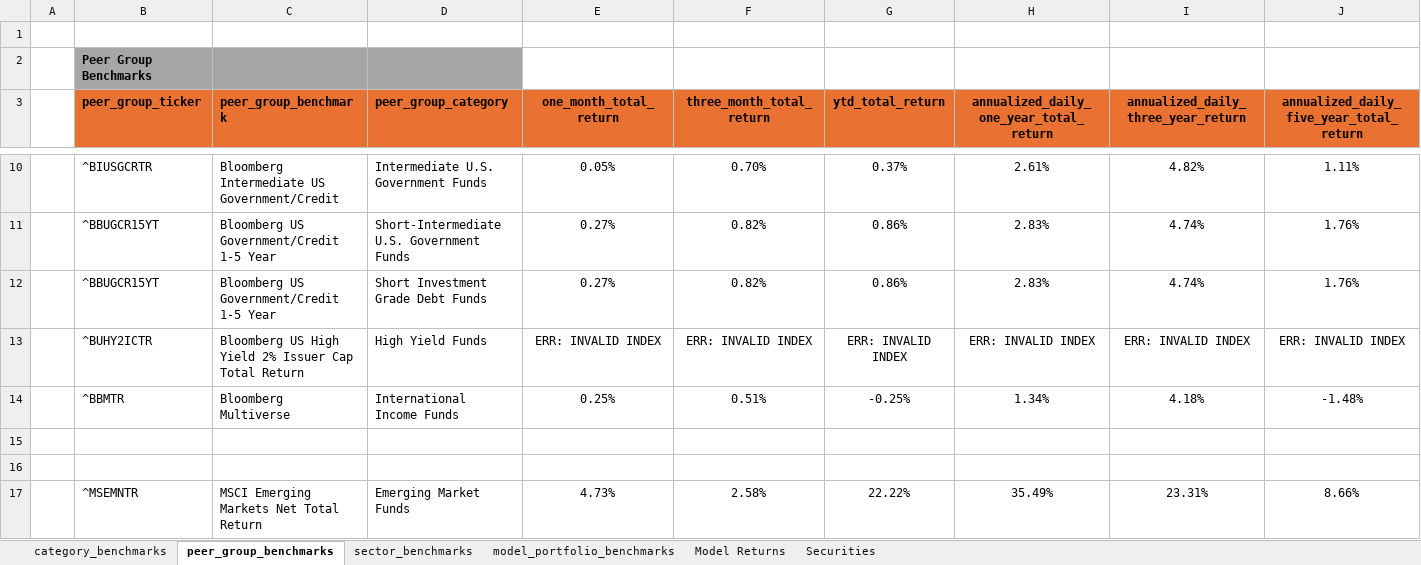
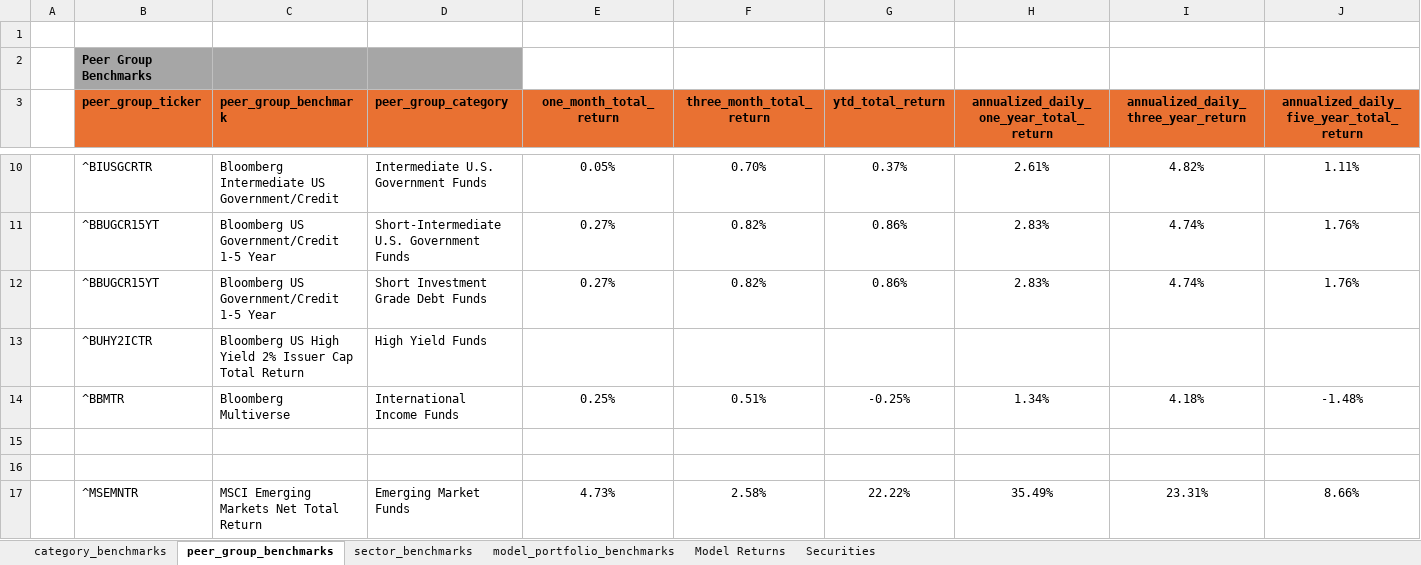
Before and after one commit to geffertjohn/portfolio-management, an Excel workbook: YCharts/Benchmarks.xlsx, sheet peer_group_benchmarks, drawn as a sheet; only a part is shown, gaps mark what is left out; values as stored, in another font and other column widths than the file's, no borders; removed rows and columns are numbered as before the commit, all else as after; rows hold the shown columns only; the diff names each change by its address in the sheet, - before the commit and + after, or states it on an @@ line.

```diff
--- a/YCharts/Benchmarks.xlsx (sheet peer_group_benchmarks)
+++ b/YCharts/Benchmarks.xlsx (sheet peer_group_benchmarks)
-row 13:  | ^BUHY2ICTR | Bloomberg US High Yield 2% Issuer Cap Total Return | High Yield Funds | ERR: INVALID INDEX | ERR: INVALID INDEX | ERR: INVALID INDEX | ERR: INVALID INDEX | ERR: INVALID INDEX | ERR: INVALID INDEX
+row 13:  | ^BUHY2ICTR | Bloomberg US High Yield 2% Issuer Cap Total Return | High Yield Funds
```
Also changed, not shown: YCharts/New Fund Template.xlsx, YCharts/Portfolio.xlsx, 1 other file.
